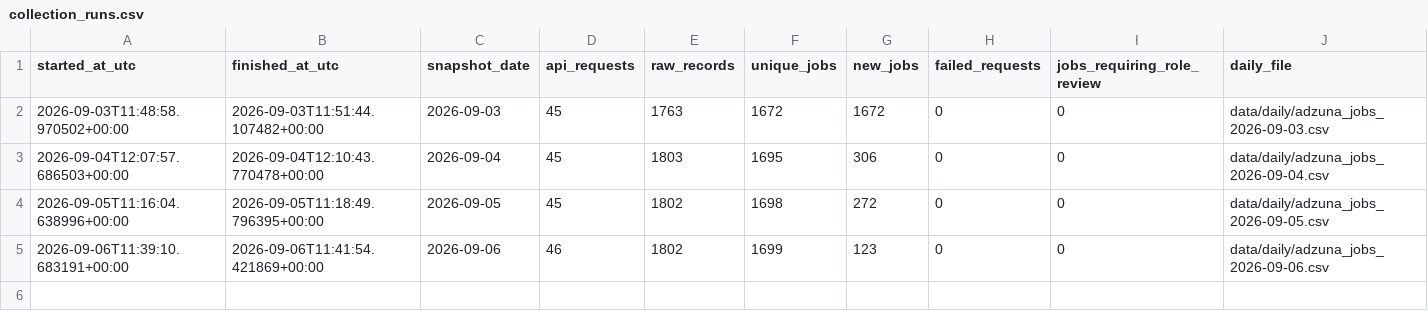
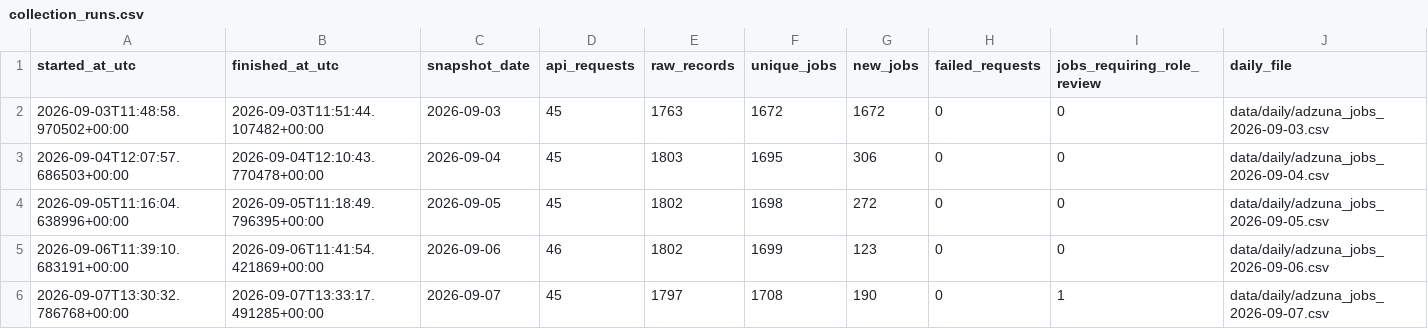
Before and after one commit to italofvaz/european-job-market-analysis, a CSV file: data/logs/collection_runs.csv, drawn as a sheet.

```diff
--- a/data/logs/collection_runs.csv
+++ b/data/logs/collection_runs.csv
@@ -5 +5,2 @@
 2026-09-06T11:39:10.683191+00:00,2026-09-06T11:41:54.421869+00:00,2026-09-06,46,1802,1699,123,0,0,data/daily/adzuna_jobs_2026-09-06.csv
+2026-09-07T13:30:32.786768+00:00,2026-09-07T13:33:17.491285+00:00,2026-09-07,45,1797,1708,190,0,1,data/daily/adzuna_jobs_2026-09-07.csv
```
Also changed, not shown: 4 other files.
